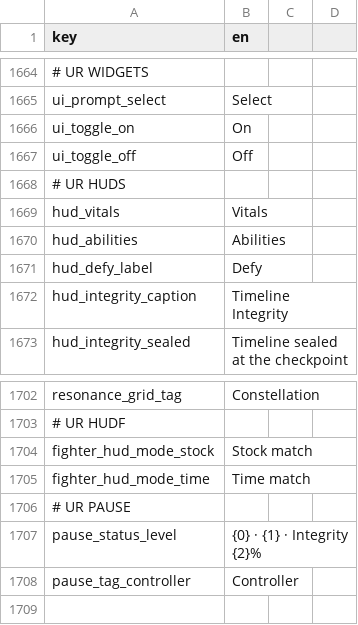
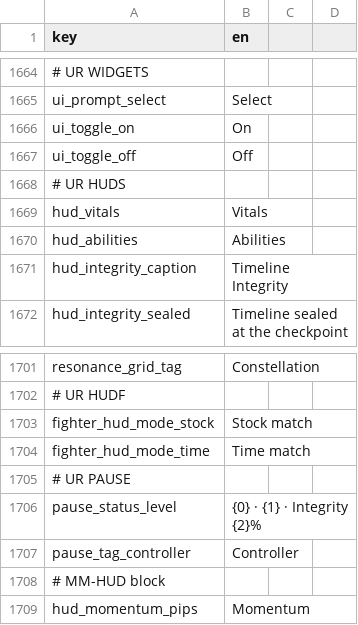
Before and after one commit to malakey/fighters-through-time-v3, a CSV file: localization/en.csv, drawn as a sheet; only a part is shown, gaps mark what is left out.

```diff
--- a/localization/en.csv
+++ b/localization/en.csv
@@ -1670,3 +1670,2 @@ hud_vitals,Vitals
 hud_abilities,Abilities
-hud_defy_label,Defy
 hud_integrity_caption,Timeline Integrity
@@ -1708 +1707,3 @@ pause_status_level,"{0} · {1} · Integrity {2}%"
 pause_tag_controller,Controller
+# MM-HUD block
+hud_momentum_pips,Momentum
```
Also changed, not shown: 28 other files.
